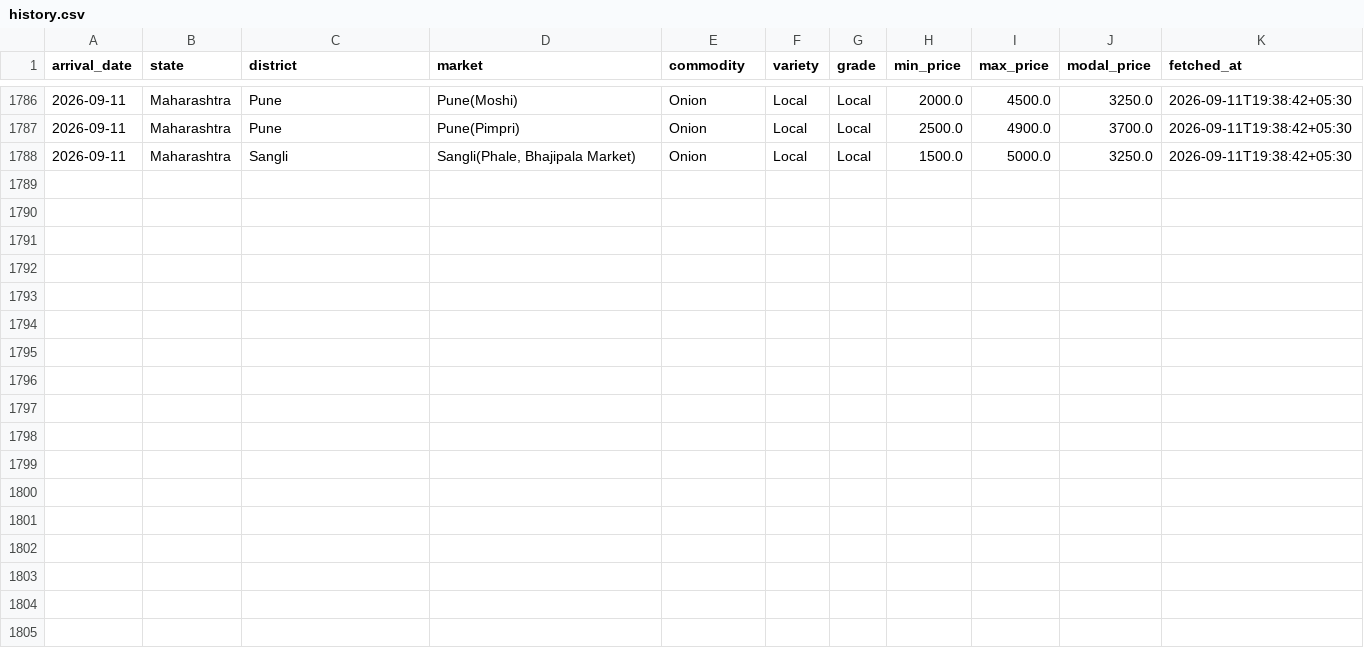
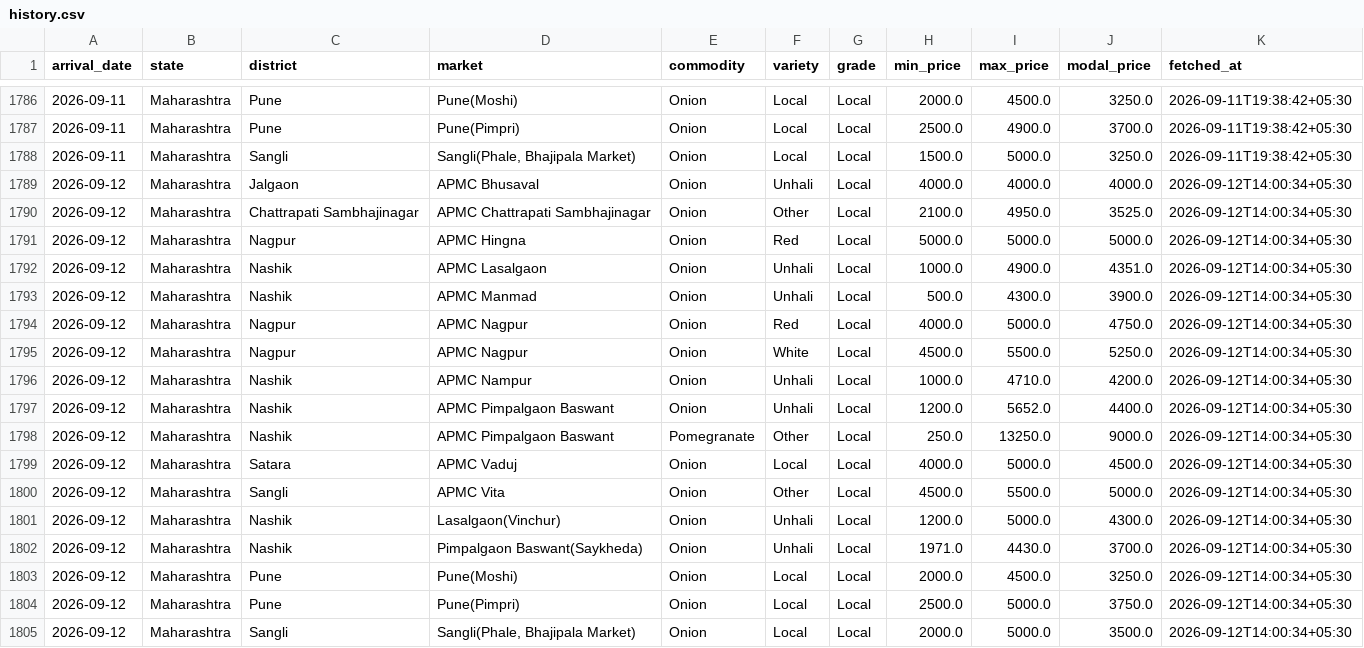
Before and after one commit to shamathakur77/nashik-mandi-watch, a CSV file: data/history.csv, drawn as a sheet; only a part is shown, gaps mark what is left out; the diff names each change by its address in the sheet, - before the commit and + after, or states it on an @@ line.

```diff
--- a/data/history.csv
+++ b/data/history.csv
+row 1789: 2026-09-12 | Maharashtra | Jalgaon | APMC Bhusaval | Onion | Unhali | Local | 4000.0 | 4000.0 | 4000.0 | 2026-09-12T14:00:34+05:30
+row 1790: 2026-09-12 | Maharashtra | Chattrapati Sambhajinagar | APMC Chattrapati Sambhajinagar | Onion | Other | Local | 2100.0 | 4950.0 | 3525.0 | 2026-09-12T14:00:34+05:30
+row 1791: 2026-09-12 | Maharashtra | Nagpur | APMC Hingna | Onion | Red | Local | 5000.0 | 5000.0 | 5000.0 | 2026-09-12T14:00:34+05:30
+row 1792: 2026-09-12 | Maharashtra | Nashik | APMC Lasalgaon | Onion | Unhali | Local | 1000.0 | 4900.0 | 4351.0 | 2026-09-12T14:00:34+05:30
+row 1793: 2026-09-12 | Maharashtra | Nashik | APMC Manmad | Onion | Unhali | Local | 500.0 | 4300.0 | 3900.0 | 2026-09-12T14:00:34+05:30
+row 1794: 2026-09-12 | Maharashtra | Nagpur | APMC Nagpur | Onion | Red | Local | 4000.0 | 5000.0 | 4750.0 | 2026-09-12T14:00:34+05:30
+row 1795: 2026-09-12 | Maharashtra | Nagpur | APMC Nagpur | Onion | White | Local | 4500.0 | 5500.0 | 5250.0 | 2026-09-12T14:00:34+05:30
+row 1796: 2026-09-12 | Maharashtra | Nashik | APMC Nampur | Onion | Unhali | Local | 1000.0 | 4710.0 | 4200.0 | 2026-09-12T14:00:34+05:30
+row 1797: 2026-09-12 | Maharashtra | Nashik | APMC Pimpalgaon Baswant | Onion | Unhali | Local | 1200.0 | 5652.0 | 4400.0 | 2026-09-12T14:00:34+05:30
+row 1798: 2026-09-12 | Maharashtra | Nashik | APMC Pimpalgaon Baswant | Pomegranate | Other | Local | 250.0 | 13250.0 | 9000.0 | 2026-09-12T14:00:34+05:30
+row 1799: 2026-09-12 | Maharashtra | Satara | APMC Vaduj | Onion | Local | Local | 4000.0 | 5000.0 | 4500.0 | 2026-09-12T14:00:34+05:30
+row 1800: 2026-09-12 | Maharashtra | Sangli | APMC Vita | Onion | Other | Local | 4500.0 | 5500.0 | 5000.0 | 2026-09-12T14:00:34+05:30
+row 1801: 2026-09-12 | Maharashtra | Nashik | Lasalgaon(Vinchur) | Onion | Unhali | Local | 1200.0 | 5000.0 | 4300.0 | 2026-09-12T14:00:34+05:30
+row 1802: 2026-09-12 | Maharashtra | Nashik | Pimpalgaon Baswant(Saykheda) | Onion | Unhali | Local | 1971.0 | 4430.0 | 3700.0 | 2026-09-12T14:00:34+05:30
+row 1803: 2026-09-12 | Maharashtra | Pune | Pune(Moshi) | Onion | Local | Local | 2000.0 | 4500.0 | 3250.0 | 2026-09-12T14:00:34+05:30
+row 1804: 2026-09-12 | Maharashtra | Pune | Pune(Pimpri) | Onion | Local | Local | 2500.0 | 5000.0 | 3750.0 | 2026-09-12T14:00:34+05:30
+row 1805: 2026-09-12 | Maharashtra | Sangli | Sangli(Phale, Bhajipala Market) | Onion | Local | Local | 2000.0 | 5000.0 | 3500.0 | 2026-09-12T14:00:34+05:30
```
Also changed, not shown: 3 other files.
